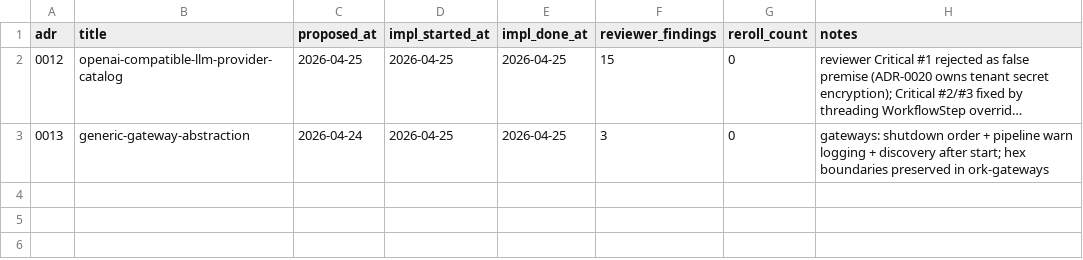
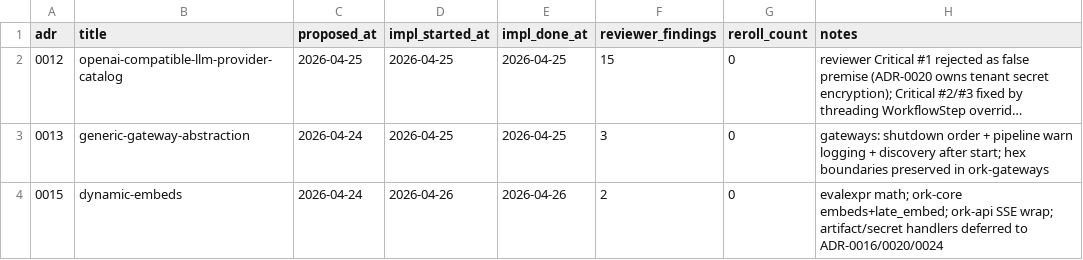
Before and after one commit to profencer/ork, a CSV file: docs/adrs/metrics.csv, drawn as a sheet; long unchanged cells end in …; the diff names each change by its address in the sheet, - before the commit and + after, or states it on an @@ line.

Commit message:
feat(adr15): add dynamic embeds system

```diff
--- a/docs/adrs/metrics.csv
+++ b/docs/adrs/metrics.csv
+row 4: 0015 | dynamic-embeds | 2026-04-24 | 2026-04-26 | 2026-04-26 | 2 | 0 | evalexpr math; ork-core embeds+late_embed; ork-api SSE wrap; artifact/secret handlers deferred to ADR-0016/0020/0024
```
Also changed, not shown: 37 other files.
